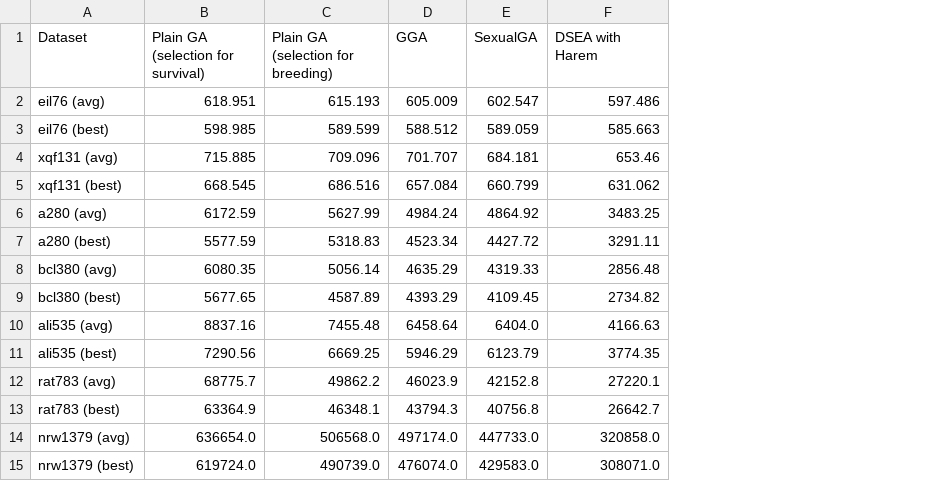
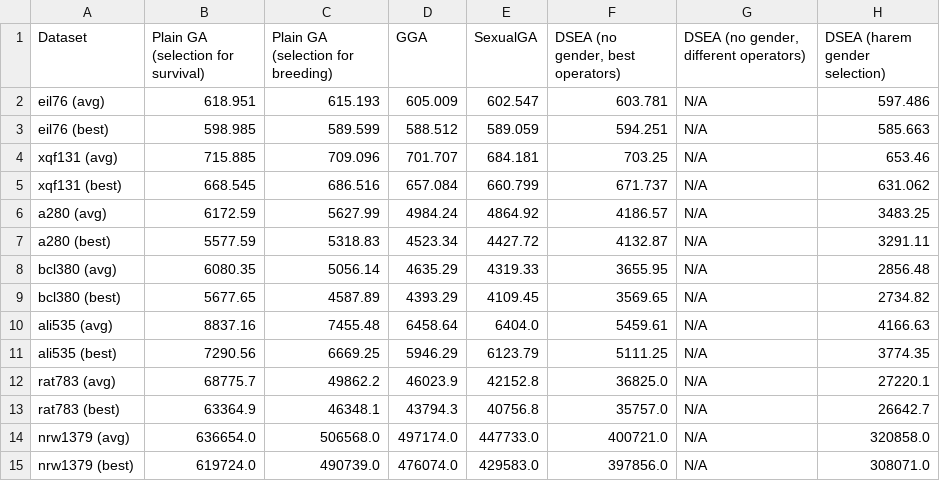
Before and after one commit to FilipMalczak/dsea, a TSV file: summaries/raw.tsv, drawn as a sheet; addresses are those after the commit; the diff names each change by its address in the sheet, - before the commit and + after, or states it on an @@ line.

```diff
--- a/summaries/raw.tsv
+++ b/summaries/raw.tsv
+column F (DSEA (no gender, best operators)), rows 2-15: 603.781 | 594.251 | 703.25 | 671.737 | 4186.57 | 4132.87 | 3655.95 | 3569.65 | 5459.61 | 5111.25 | 36825.0 | 35757.0 | 400721.0 | 397856.0
+column G, rows 1-15: DSEA (no gender, different operators) | N/A | N/A | N/A | N/A | N/A | N/A | N/A | N/A | N/A | N/A | N/A | N/A | N/A | N/A
-H1: DSEA with Harem
+H1: DSEA (harem gender selection)
```
Also changed, not shown: summaries/divergence_avg.tsv, summaries/divergence_per_iter.tsv, 34 other files.
